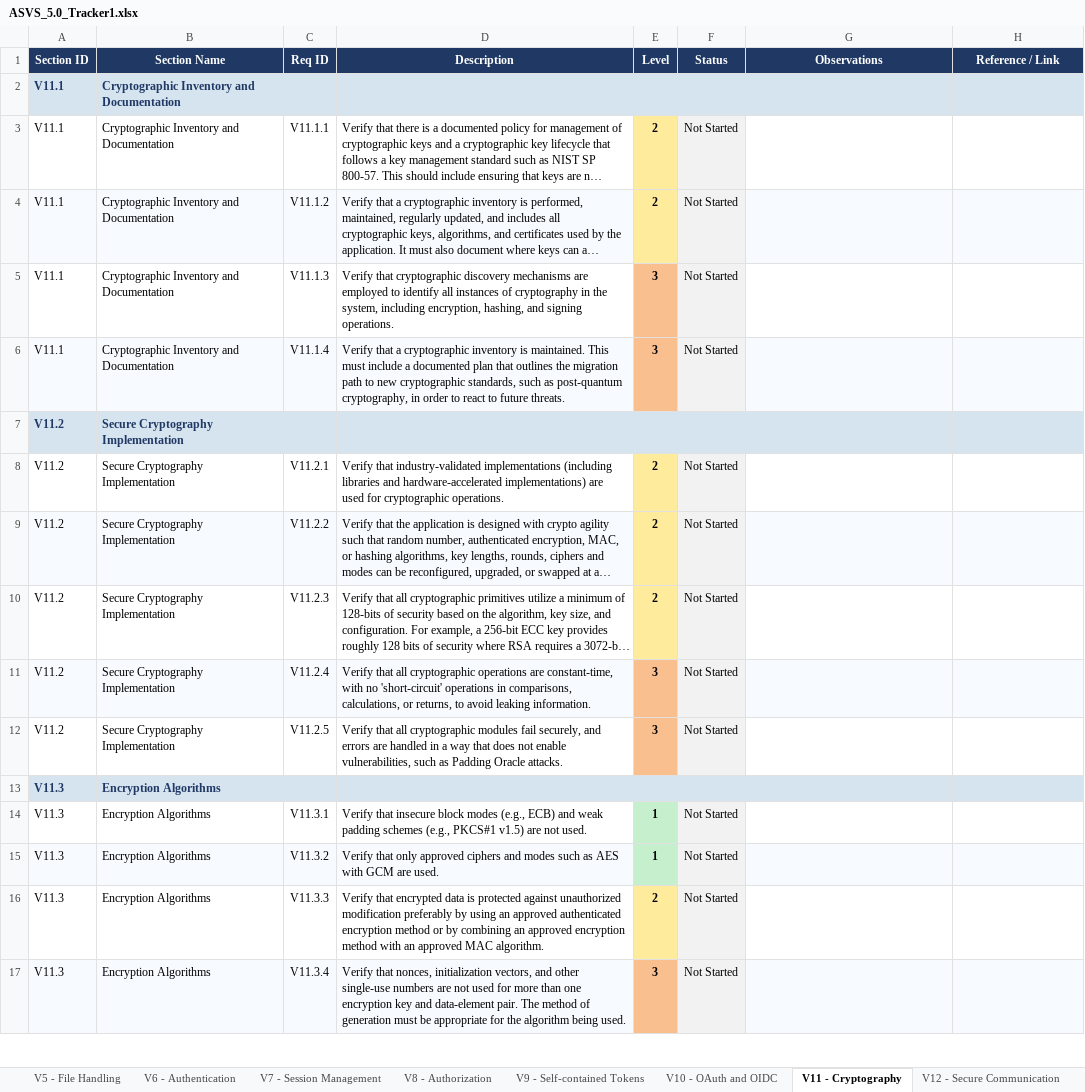
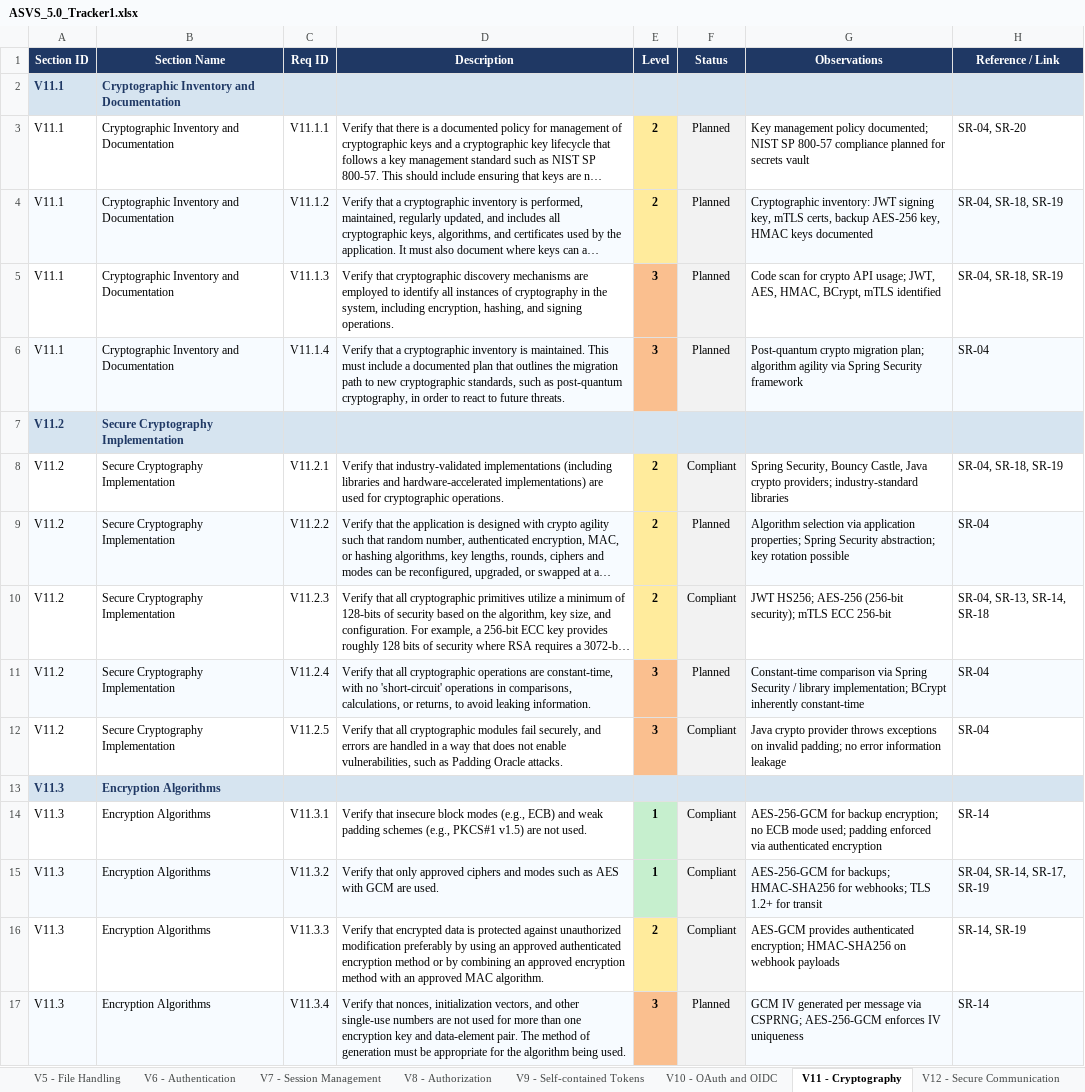
Before and after one commit to Af-Oliveira/desofs2026_thu_ffs_5, an Excel workbook: Deliverables/Phase1/ASVS_Checklist/ASVS_5.0_Tracker1.xlsx, sheet V11 - Cryptography, drawn as a sheet; only a part is shown; long unchanged cells end in …; values as stored, in another font and other column widths than the file's, no borders; conditional formats not drawn; the diff covers the shown part only; the diff names each change by its address in the sheet, - before the commit and + after, or states it on an @@ line.

```diff
--- a/Deliverables/Phase1/ASVS_Checklist/ASVS_5.0_Tracker1.xlsx (sheet V11 - Cryptography)
+++ b/Deliverables/Phase1/ASVS_Checklist/ASVS_5.0_Tracker1.xlsx (sheet V11 - Cryptography)
-F3:F6 (Status): Not Started
+F3:F6 (Status): Planned
-G3 (Observations): (empty)
+G3 (Observations): Key management policy documented; NIST SP 800-57 compliance planned for secrets vault
-H3 (Reference / Link): (empty)
+H3 (Reference / Link): SR-04, SR-20
-G4 (Observations): (empty)
+G4 (Observations): Cryptographic inventory: JWT signing key, mTLS certs, backup AES-256 key, HMAC keys documented
-H4:H5 (Reference / Link): (empty)
+H4:H5 (Reference / Link): SR-04, SR-18, SR-19
-G5 (Observations): (empty)
+G5 (Observations): Code scan for crypto API usage; JWT, AES, HMAC, BCrypt, mTLS identified
-G6 (Observations): (empty)
+G6 (Observations): Post-quantum crypto migration plan; algorithm agility via Spring Security framework
-H6 (Reference / Link): (empty)
+H6 (Reference / Link): SR-04
-F8 (Status): Not Started
+F8 (Status): Compliant
-G8 (Observations): (empty)
+G8 (Observations): Spring Security, Bouncy Castle, Java crypto providers; industry-standard libraries
-H8 (Reference / Link): (empty)
+H8 (Reference / Link): SR-04, SR-18, SR-19
-F9 (Status): Not Started
+F9 (Status): Planned
-G9 (Observations): (empty)
+G9 (Observations): Algorithm selection via application properties; Spring Security abstraction; key rotation possible
-H9 (Reference / Link): (empty)
+H9 (Reference / Link): SR-04
-F10 (Status): Not Started
+F10 (Status): Compliant
-G10 (Observations): (empty)
+G10 (Observations): JWT HS256; AES-256 (256-bit security); mTLS ECC 256-bit
-H10 (Reference / Link): (empty)
+H10 (Reference / Link): SR-04, SR-13, SR-14, SR-18
-F11 (Status): Not Started
+F11 (Status): Planned
-G11 (Observations): (empty)
+G11 (Observations): Constant-time comparison via Spring Security / library implementation; BCrypt inherently constant-time
-H11:H12 (Reference / Link): (empty)
+H11:H12 (Reference / Link): SR-04
-F12 (Status): Not Started
+F12 (Status): Compliant
-G12 (Observations): (empty)
+G12 (Observations): Java crypto provider throws exceptions on invalid padding; no error information leakage
-F14:F16 (Status): Not Started
+F14:F16 (Status): Compliant
-G14 (Observations): (empty)
+G14 (Observations): AES-256-GCM for backup encryption; no ECB mode used; padding enforced via authenticated encryption
-H14 (Reference / Link): (empty)
+H14 (Reference / Link): SR-14
-G15 (Observations): (empty)
+G15 (Observations): AES-256-GCM for backups; HMAC-SHA256 for webhooks; TLS 1.2+ for transit
-H15 (Reference / Link): (empty)
+H15 (Reference / Link): SR-04, SR-14, SR-17, SR-19
-G16 (Observations): (empty)
+G16 (Observations): AES-GCM provides authenticated encryption; HMAC-SHA256 on webhook payloads
-H16 (Reference / Link): (empty)
+H16 (Reference / Link): SR-14, SR-19
-F17 (Status): Not Started
+F17 (Status): Planned
-G17 (Observations): (empty)
+G17 (Observations): GCM IV generated per message via CSPRNG; AES-256-GCM enforces IV uniqueness
-H17 (Reference / Link): (empty)
+H17 (Reference / Link): SR-14
```
Also changed, not shown: 33 edited cells elsewhere in this sheet, sheet V6 - Authentication, sheet V10 - OAuth and OIDC, sheet Summary, sheet V3 - Web Frontend Security, sheet V1 - Encoding and Sanitization, sheet V13 - Configuration, 11 more sheets, charts or pictures, 1 other file.
